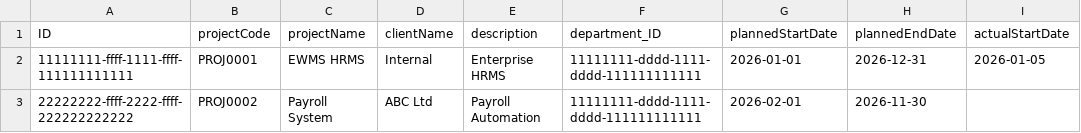
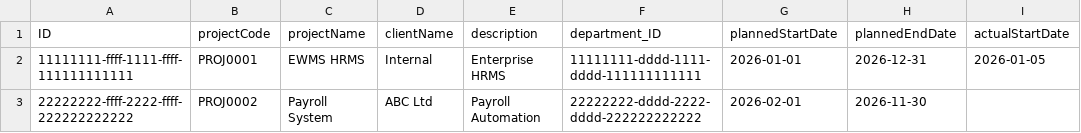
Before and after one commit to manikanta20-01/ewms, a CSV file: db/data/ewms.db.project-Project.csv, drawn as a sheet; only a part is shown; the diff names each change by its address in the sheet, - before the commit and + after, or states it on an @@ line.

```diff
--- a/db/data/ewms.db.project-Project.csv
+++ b/db/data/ewms.db.project-Project.csv
-F3 (department_ID): 11111111-dddd-1111-dddd-111111111111
+F3 (department_ID): 22222222-dddd-2222-dddd-222222222222
```
Also changed, not shown: 41 other files.
